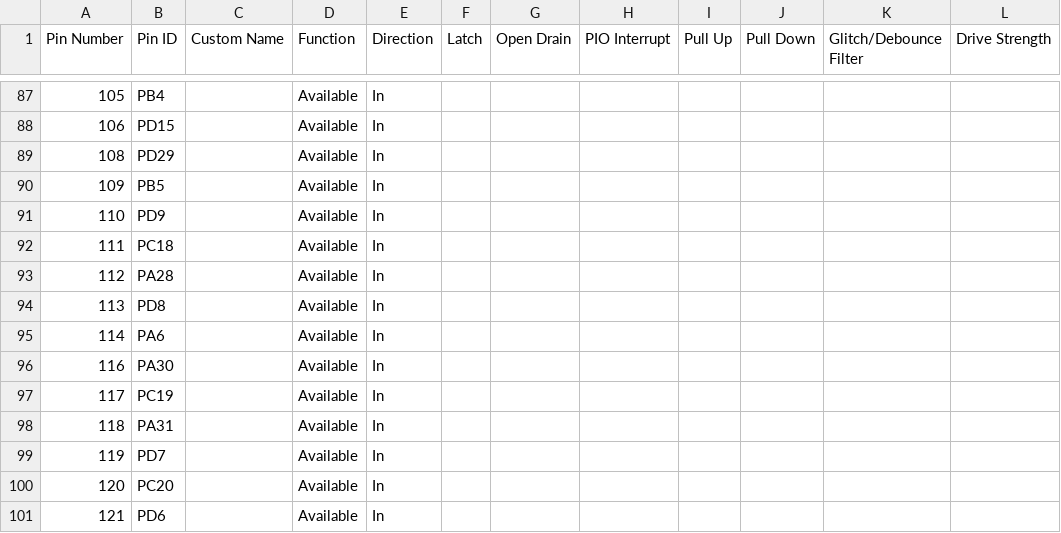
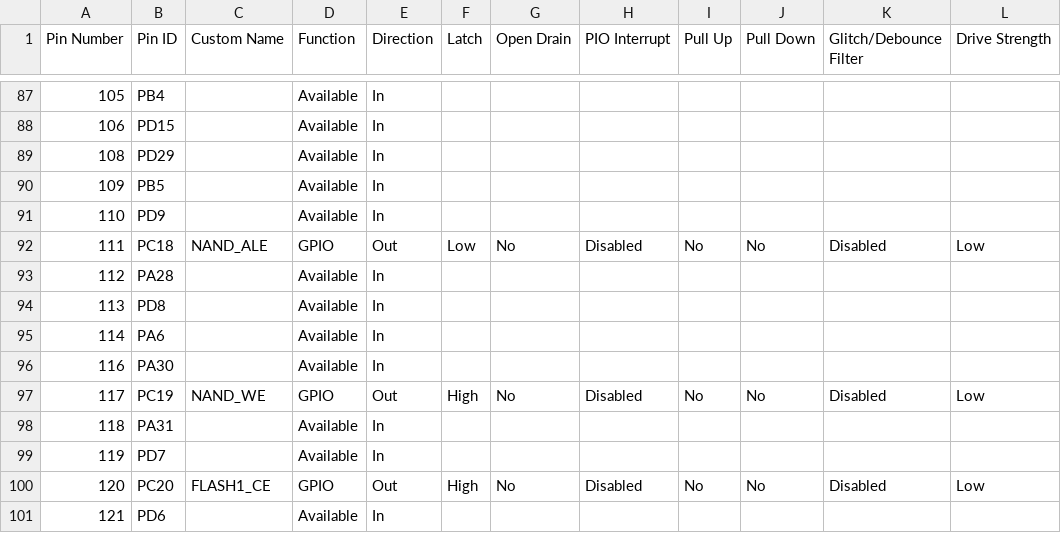
Before and after one commit to gbellume/SEE_Mitigation-SEP, a CSV file: src/config/default/pin_configurations.csv, drawn as a sheet; only a part is shown, gaps mark what is left out; the diff covers the shown part only.

```diff
--- a/src/config/default/pin_configurations.csv
+++ b/src/config/default/pin_configurations.csv
@@ -91,3 +91,3 @@
 110,PD9,,Available,In,,,,,,,
-111,PC18,,Available,In,,,,,,,
+111,PC18,NAND_ALE,GPIO,Out,Low,No,Disabled,No,No,Disabled,Low
 112,PA28,,Available,In,,,,,,,
@@ -96,6 +96,6 @@
 116,PA30,,Available,In,,,,,,,
-117,PC19,,Available,In,,,,,,,
+117,PC19,NAND_WE,GPIO,Out,High,No,Disabled,No,No,Disabled,Low
 118,PA31,,Available,In,,,,,,,
 119,PD7,,Available,In,,,,,,,
-120,PC20,,Available,In,,,,,,,
+120,PC20,FLASH1_CE,GPIO,Out,High,No,Disabled,No,No,Disabled,Low
 121,PD6,,Available,In,,,,,,,
```
Also changed, not shown: 112 edited cells elsewhere in this file, 11 other files.
